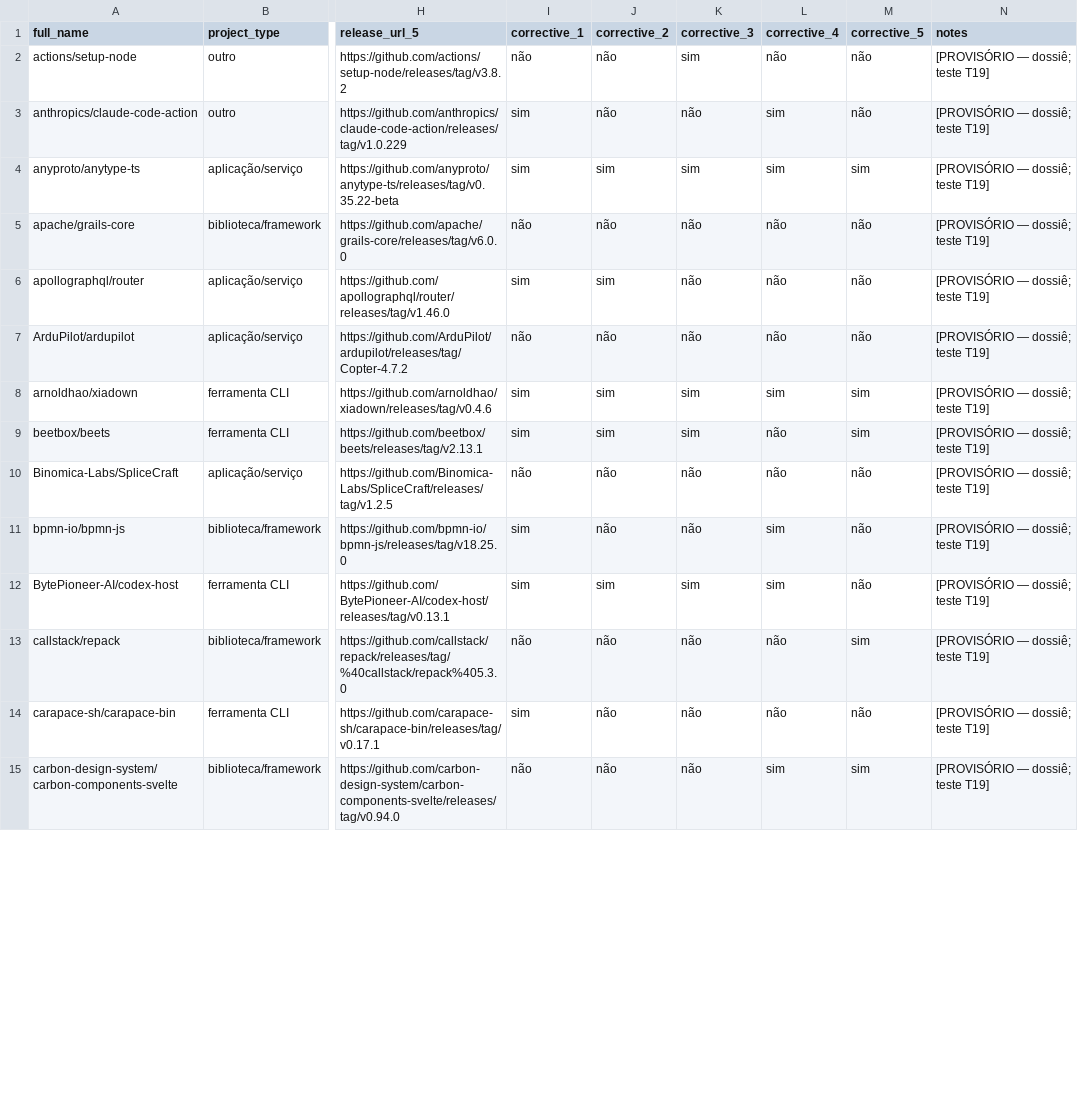
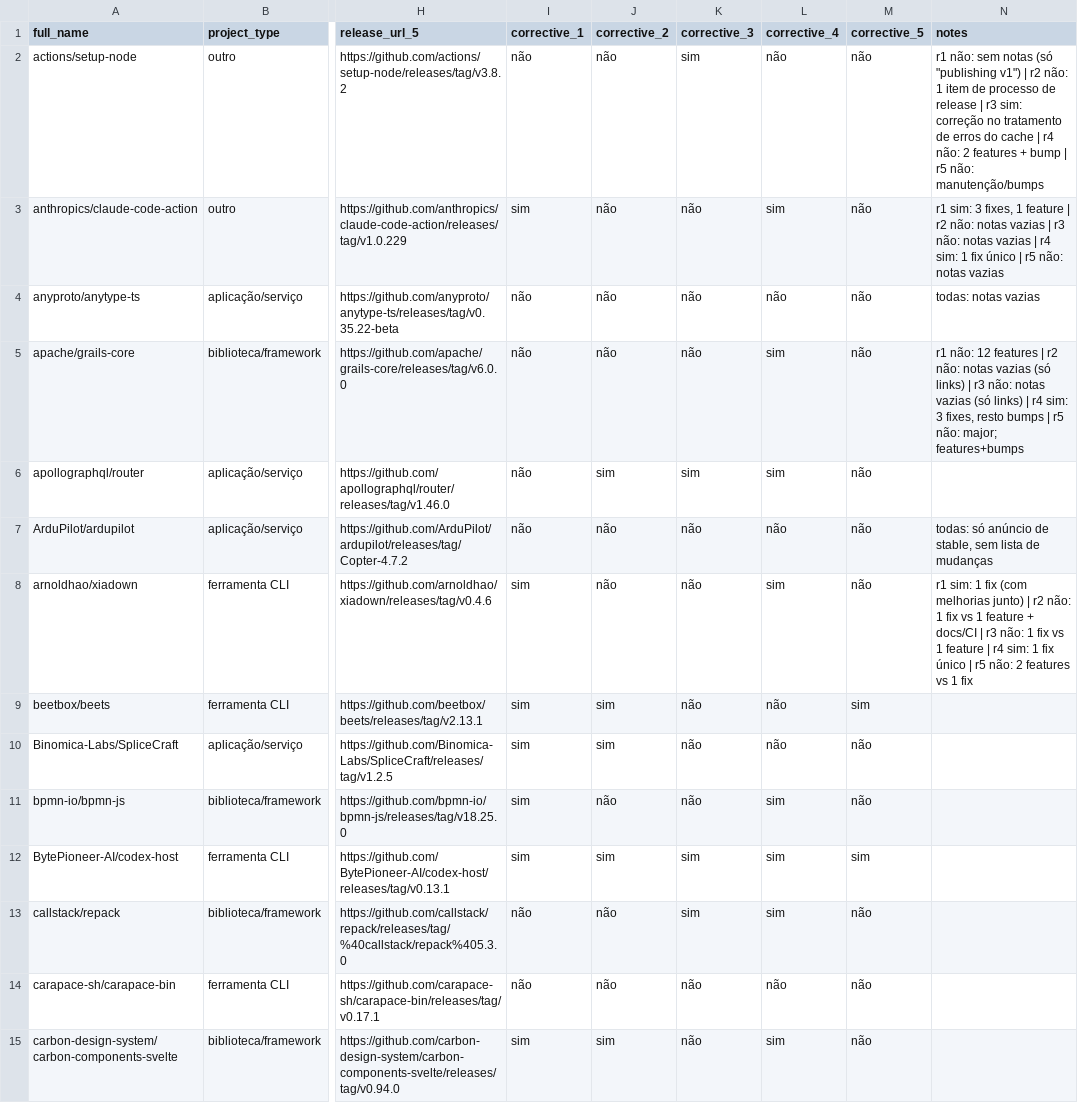
Before and after one commit to luisajardim/Lab-Experimentacao-e-Medicao-, a CSV file: Enunciado 3/data/gold/labels_B.csv, drawn as a sheet; only a part is shown, gaps mark what is left out; the diff covers the shown part only; the diff names each change by its address in the sheet, - before the commit and + after, or states it on an @@ line.

Commit message:
feat(analysis): refaz κ, consenso e análises com rótulos corrigidos + figuras do relatório #69
  - recalcula concordância (κ de Fleiss: tipo 0,951; entrega 0,494;
    corretiva 0,596) e consenso sem empates pendentes
  - recalibra heurística CFR(b): melhor passa a ser v4 (F1 = 0,57;
    P = 0,44; R = 0,84), atualizando cfr_metrics.json e histórico
  - reexecuta RQ01–RQ08; mudanças em RQ05 (ρ CFR b 0,64 → 0,69) e RQ06
    (popularidade × CFR b deixa de ser significativa)
  - rq08_bonus: relatório passa a mostrar o F1 real da calibração em vez
    de afirmar fixo "F1 ≥ 0,70"
  - adiciona analysis/figures.py com 12 figuras (funil, amostra-ouro,
    RQ01–RQ08) seguindo o guia de gráficos da disciplina
  - RELATORIO.md: preenche resultados, discussão, ameaças à validade e
    conclusão; corrige dados desatualizados (311 → 315, v3 → v4) e remove
    inovações não implementadas (C4, manifest.json)
  - README: comandos para regenerar todas as análises e figuras

```diff
--- a/Enunciado 3/data/gold/labels_B.csv
+++ b/Enunciado 3/data/gold/labels_B.csv
-N2 (notes): [PROVISÓRIO — dossiê; teste T19]
+N2 (notes): r1 não: sem notas (só "publishing v1") | r2 não: 1 item de processo de release | r3 sim: correção no tratamento de erros do cache | r4 não: 2 features + bump | r5 não: manutenção/bumps
-N3 (notes): [PROVISÓRIO — dossiê; teste T19]
+N3 (notes): r1 sim: 3 fixes, 1 feature | r2 não: notas vazias | r3 não: notas vazias | r4 sim: 1 fix único | r5 não: notas vazias
-I4 (corrective_1): sim
+I4 (corrective_1): não
-J4 (corrective_2): sim
+J4 (corrective_2): não
-K4 (corrective_3): sim
+K4 (corrective_3): não
-L4 (corrective_4): sim
+L4 (corrective_4): não
-M4 (corrective_5): sim
+M4 (corrective_5): não
-N4 (notes): [PROVISÓRIO — dossiê; teste T19]
+N4 (notes): todas: notas vazias
-L5:L6 (corrective_4): não
+L5:L6 (corrective_4): sim
-N5 (notes): [PROVISÓRIO — dossiê; teste T19]
+N5 (notes): r1 não: 12 features | r2 não: notas vazias (só links) | r3 não: notas vazias (só links) | r4 sim: 3 fixes, resto bumps | r5 não: major; features+bumps
-I6 (corrective_1): sim
+I6 (corrective_1): não
-K6 (corrective_3): não
+K6 (corrective_3): sim
-N6 (notes): [PROVISÓRIO — dossiê; teste T19]
+N6 (notes): (empty)
-N7 (notes): [PROVISÓRIO — dossiê; teste T19]
+N7 (notes): todas: só anúncio de stable, sem lista de mudanças
-J8 (corrective_2): sim
+J8 (corrective_2): não
-K8:K9 (corrective_3): sim
+K8:K9 (corrective_3): não
-M8 (corrective_5): sim
+M8 (corrective_5): não
-N8 (notes): [PROVISÓRIO — dossiê; teste T19]
+N8 (notes): r1 sim: 1 fix (com melhorias junto) | r2 não: 1 fix vs 1 feature + docs/CI | r3 não: 1 fix vs 1 feature | r4 sim: 1 fix único | r5 não: 2 features vs 1 fix
-N9:N15 (notes): [PROVISÓRIO — dossiê; teste T19]
+N9:N15 (notes): (empty)
-I10 (corrective_1): não
+I10 (corrective_1): sim
-J10 (corrective_2): não
+J10 (corrective_2): sim
-M12 (corrective_5): não
+M12 (corrective_5): sim
-K13 (corrective_3): não
+K13 (corrective_3): sim
-L13 (corrective_4): não
+L13 (corrective_4): sim
-M13 (corrective_5): sim
+M13 (corrective_5): não
-I14 (corrective_1): sim
+I14 (corrective_1): não
-I15 (corrective_1): não
+I15 (corrective_1): sim
-J15 (corrective_2): não
+J15 (corrective_2): sim
-M15 (corrective_5): sim
+M15 (corrective_5): não
```
Also changed, not shown: 141 edited cells elsewhere in this file, Enunciado 3/analysis/output/rq05_cfr_b.csv, Enunciado 3/analysis/output/rq06_dunn.csv, 29 other files.
